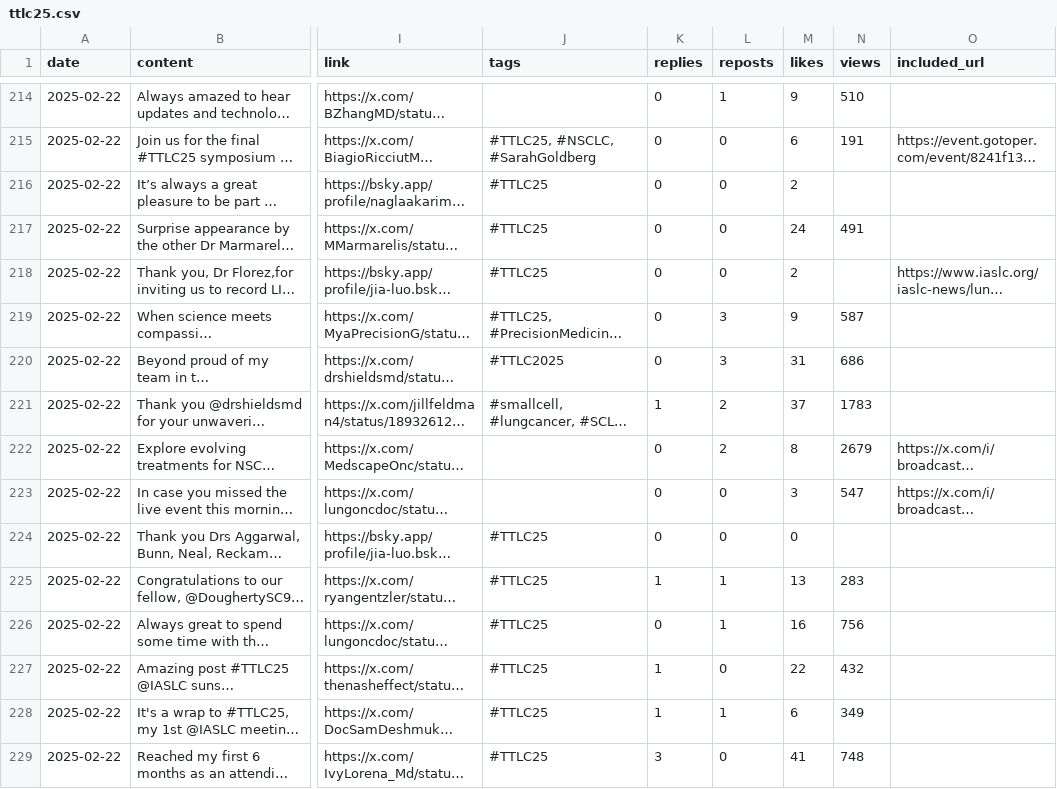
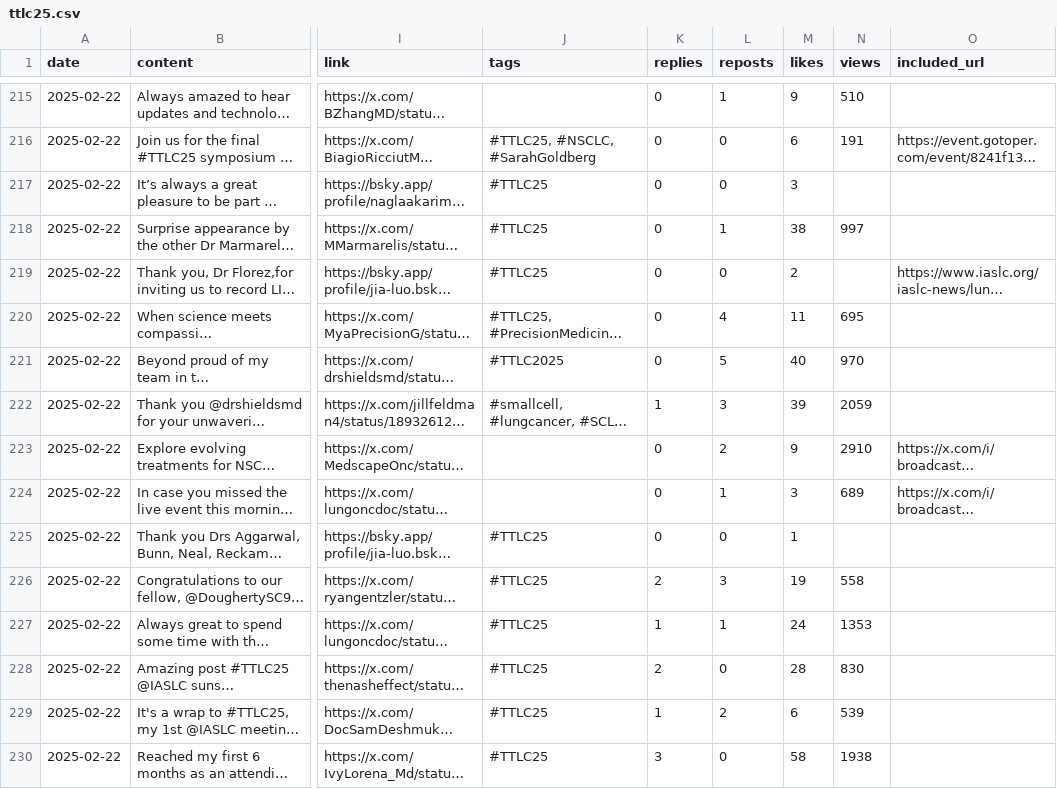
Before and after one commit to zhamza-sorcero/ttlc25, a CSV file: ttlc25.csv, drawn as a sheet; only a part is shown, gaps mark what is left out; long unchanged cells end in …; addresses are those after the commit; the diff covers the shown part only; the diff names each change by its address in the sheet, - before the commit and + after, or states it on an @@ line.

Commit message:
Add files via upload

```diff
--- a/ttlc25.csv
+++ b/ttlc25.csv
-M217 (likes): 2
+M217 (likes): 3
-L218 (reposts): 0
+L218 (reposts): 1
-M218 (likes): 24
+M218 (likes): 38
-N218 (views): 491
+N218 (views): 997
-L220 (reposts): 3
+L220 (reposts): 4
-M220 (likes): 9
+M220 (likes): 11
-N220 (views): 587
+N220 (views): 695
-L221 (reposts): 3
+L221 (reposts): 5
-M221 (likes): 31
+M221 (likes): 40
-N221 (views): 686
+N221 (views): 970
-L222 (reposts): 2
+L222 (reposts): 3
-M222 (likes): 37
+M222 (likes): 39
-N222 (views): 1783
+N222 (views): 2059
-M223 (likes): 8
+M223 (likes): 9
-N223 (views): 2679
+N223 (views): 2910
-L224 (reposts): 0
+L224 (reposts): 1
-N224 (views): 547
+N224 (views): 689
-M225 (likes): 0
+M225 (likes): 1
-K226 (replies): 1
+K226 (replies): 2
-L226 (reposts): 1
+L226 (reposts): 3
-M226 (likes): 13
+M226 (likes): 19
-N226 (views): 283
+N226 (views): 558
-K227 (replies): 0
+K227 (replies): 1
-M227 (likes): 16
+M227 (likes): 24
-N227 (views): 756
+N227 (views): 1353
-K228 (replies): 1
+K228 (replies): 2
-M228 (likes): 22
+M228 (likes): 28
-N228 (views): 432
+N228 (views): 830
-L229 (reposts): 1
+L229 (reposts): 2
-N229 (views): 349
+N229 (views): 539
-M230 (likes): 41
+M230 (likes): 58
-N230 (views): 748
+N230 (views): 1938
```
Also changed, not shown: 8 added rows and 8 edited cells elsewhere in this file.
